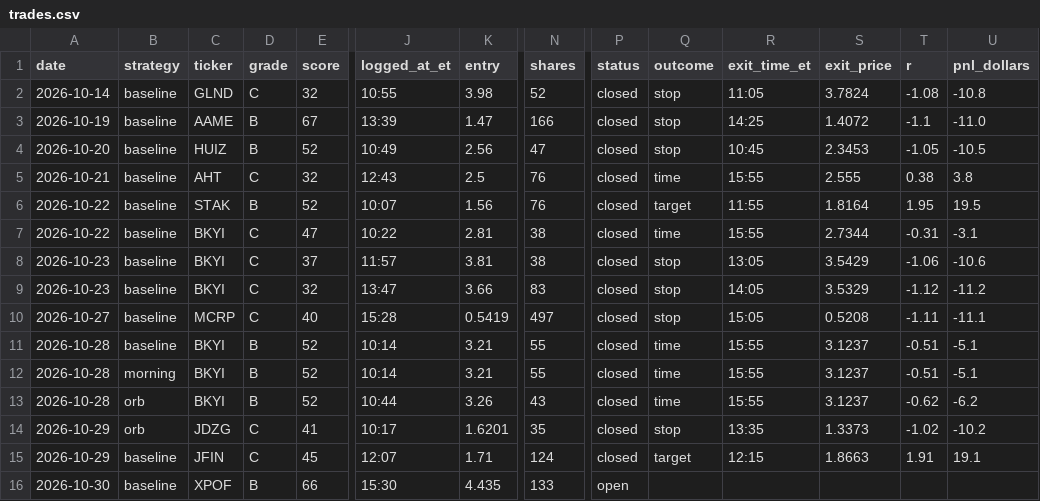
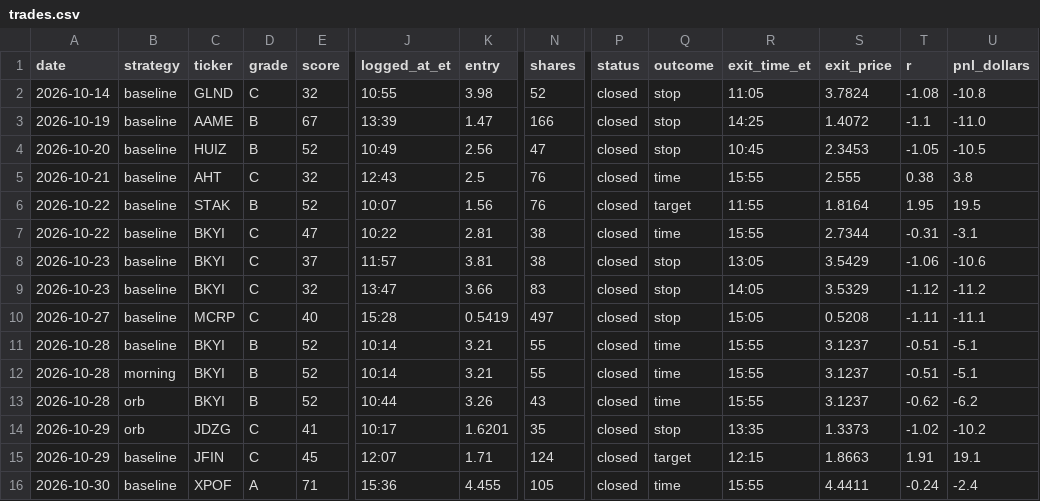
Before and after one commit to aligaam2-art/pennybot, a CSV file: journal/trades.csv, drawn as a sheet; only a part is shown, gaps mark what is left out; the diff names each change by its address in the sheet, - before the commit and + after, or states it on an @@ line.

```diff
--- a/journal/trades.csv
+++ b/journal/trades.csv
-D16 (grade): B
+D16 (grade): A
-E16 (score): 66
+E16 (score): 71
-J16 (logged_at_et): 15:30
+J16 (logged_at_et): 15:36
-K16 (entry): 4.435
+K16 (entry): 4.455
-N16 (shares): 133
+N16 (shares): 105
-P16 (status): open
+P16 (status): closed
-Q16 (outcome): (empty)
+Q16 (outcome): time
-R16 (exit_time_et): (empty)
+R16 (exit_time_et): 15:55
-S16 (exit_price): (empty)
+S16 (exit_price): 4.4411
-T16 (r): (empty)
+T16 (r): -0.24
-U16 (pnl_dollars): (empty)
+U16 (pnl_dollars): -2.4
```
Also changed, not shown: journal/days/2026-10-30/watchlist.csv, 1 other file.
